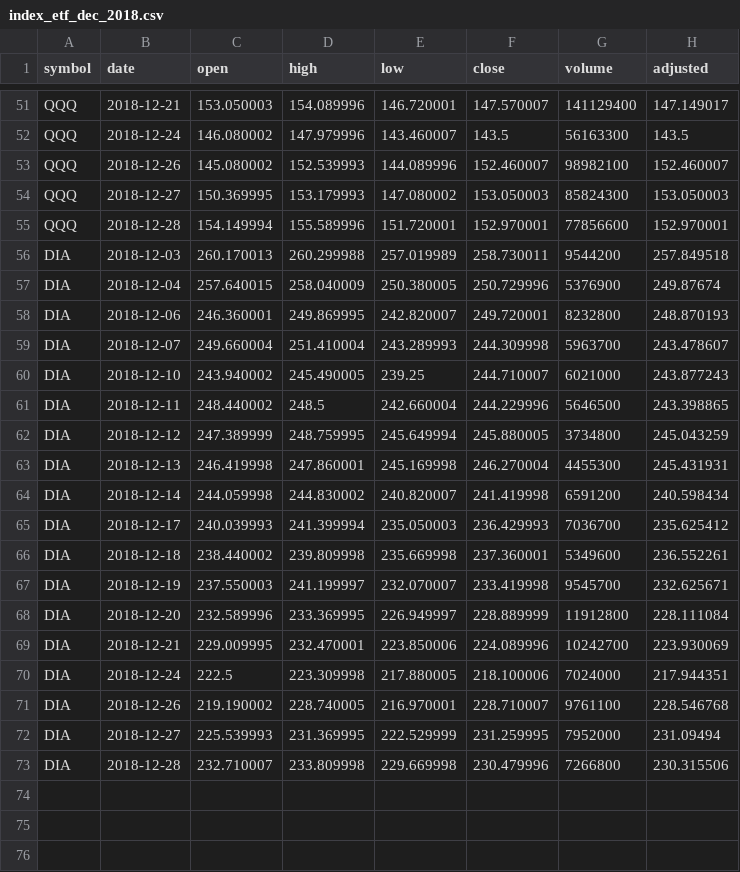
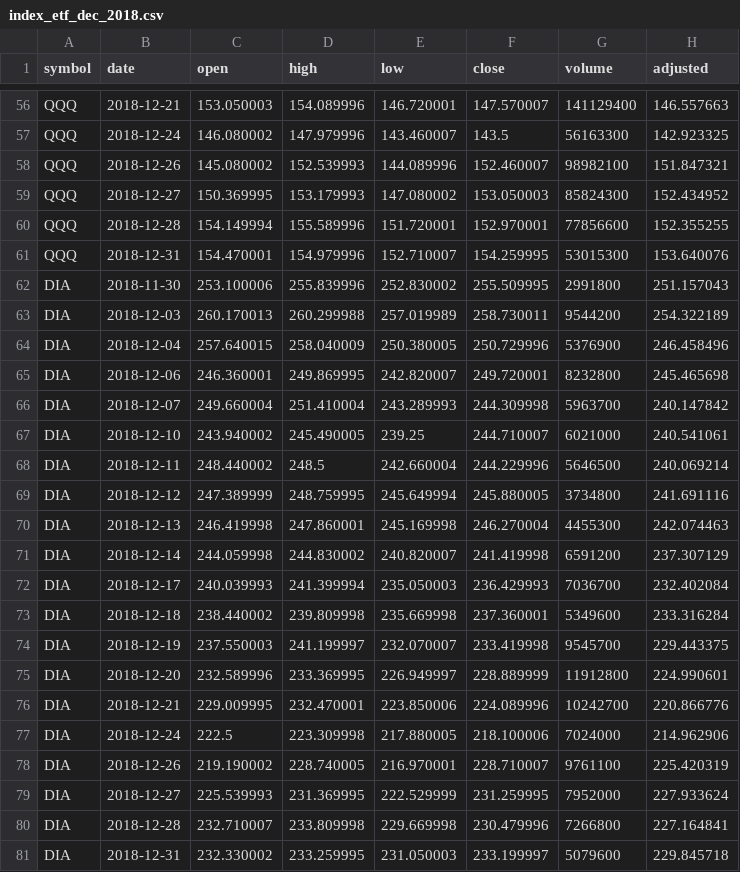
Before and after one commit to pritamdalal-teaching/fm5990_2019_fall_material, a CSV file: data/index_etf_dec_2018.csv, drawn as a sheet; only a part is shown, gaps mark what is left out; addresses are those after the commit; the diff covers the shown part only; the diff names each change by its address in the sheet, - before the commit and + after, or states it on an @@ line.

```diff
--- a/data/index_etf_dec_2018.csv
+++ b/data/index_etf_dec_2018.csv
-H56 (adjusted): 147.149017
+H56 (adjusted): 146.557663
-H57 (adjusted): 143.5
+H57 (adjusted): 142.923325
-H58 (adjusted): 152.460007
+H58 (adjusted): 151.847321
-H59 (adjusted): 153.050003
+H59 (adjusted): 152.434952
-H60 (adjusted): 152.970001
+H60 (adjusted): 152.355255
+row 61: QQQ | 2018-12-31 | 154.470001 | 154.979996 | 152.710007 | 154.259995 | 53015300 | 153.640076
+row 62: DIA | 2018-11-30 | 253.100006 | 255.839996 | 252.830002 | 255.509995 | 2991800 | 251.157043
-H63 (adjusted): 257.849518
+H63 (adjusted): 254.322189
-H64 (adjusted): 249.87674
+H64 (adjusted): 246.458496
-H65 (adjusted): 248.870193
+H65 (adjusted): 245.465698
-H66 (adjusted): 243.478607
+H66 (adjusted): 240.147842
-H67 (adjusted): 243.877243
+H67 (adjusted): 240.541061
-H68 (adjusted): 243.398865
+H68 (adjusted): 240.069214
-H69 (adjusted): 245.043259
+H69 (adjusted): 241.691116
-H70 (adjusted): 245.431931
+H70 (adjusted): 242.074463
-H71 (adjusted): 240.598434
+H71 (adjusted): 237.307129
-H72 (adjusted): 235.625412
+H72 (adjusted): 232.402084
-H73 (adjusted): 236.552261
+H73 (adjusted): 233.316284
-H74 (adjusted): 232.625671
+H74 (adjusted): 229.443375
-H75 (adjusted): 228.111084
+H75 (adjusted): 224.990601
-H76 (adjusted): 223.930069
+H76 (adjusted): 220.866776
-H77 (adjusted): 217.944351
+H77 (adjusted): 214.962906
-H78 (adjusted): 228.546768
+H78 (adjusted): 225.420319
-H79 (adjusted): 231.09494
+H79 (adjusted): 227.933624
-H80 (adjusted): 230.315506
+H80 (adjusted): 227.164841
+row 81: DIA | 2018-12-31 | 232.330002 | 233.259995 | 231.050003 | 233.199997 | 5079600 | 229.845718
```
Also changed, not shown: 5 added rows and 49 edited cells elsewhere in this file, 4 other files.
